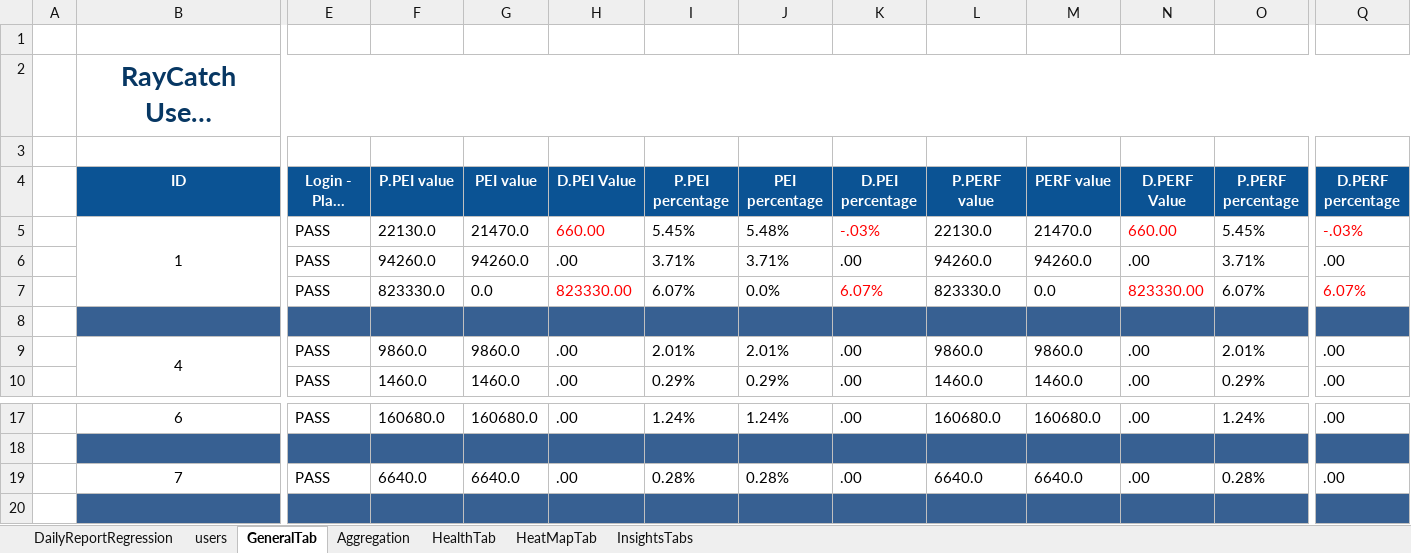
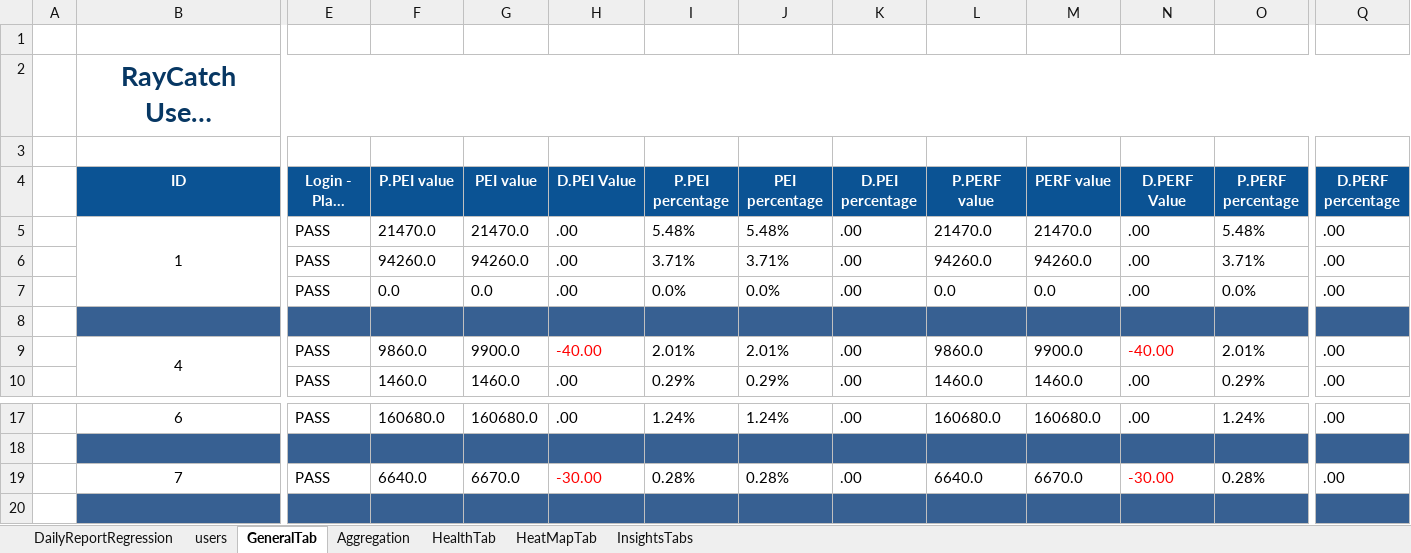
Before and after one commit to tariqalrob97/RayCatch, an Excel workbook: src/com/generic/config/DataSheet.xlsx, sheet GeneralTab, drawn as a sheet; only a part is shown, gaps mark what is left out; long unchanged cells end in …; values as stored, in another font and other column widths than the file's, no borders; conditional formats not drawn; the diff names each change by its address in the sheet, - before the commit and + after, or states it on an @@ line.

```diff
--- a/src/com/generic/config/DataSheet.xlsx (sheet GeneralTab)
+++ b/src/com/generic/config/DataSheet.xlsx (sheet GeneralTab)
-F5 (P.PEI value): 22130.0
+F5 (P.PEI value): 21470.0
-H5 (D.PEI Value): 660.00
+H5 (D.PEI Value): .00
-H5 text colour: #FF0000
+H5 text colour: black
-I5 (P.PEI percentage): 5.45%
+I5 (P.PEI percentage): 5.48%
-K5 (D.PEI percentage): -.03%
+K5 (D.PEI percentage): .00
-K5 text colour: #FF0000
+K5 text colour: black
-L5 (P.PERF value): 22130.0
+L5 (P.PERF value): 21470.0
-N5 (D.PERF Value): 660.00
+N5 (D.PERF Value): .00
-N5 text colour: #FF0000
+N5 text colour: black
-O5 (P.PERF percentage): 5.45%
+O5 (P.PERF percentage): 5.48%
-Q5 (D.PERF percentage): -.03%
+Q5 (D.PERF percentage): .00
-Q5 text colour: #FF0000
+Q5 text colour: black
-F7 (P.PEI value): 823330.0
+F7 (P.PEI value): 0.0
-H7 (D.PEI Value): 823330.00
+H7 (D.PEI Value): .00
-H7 text colour: #FF0000
+H7 text colour: black
-I7 (P.PEI percentage): 6.07%
+I7 (P.PEI percentage): 0.0%
-K7 (D.PEI percentage): 6.07%
+K7 (D.PEI percentage): .00
-K7 text colour: #FF0000
+K7 text colour: black
-L7 (P.PERF value): 823330.0
+L7 (P.PERF value): 0.0
-N7 (D.PERF Value): 823330.00
+N7 (D.PERF Value): .00
-N7 text colour: #FF0000
+N7 text colour: black
-O7 (P.PERF percentage): 6.07%
+O7 (P.PERF percentage): 0.0%
-Q7 (D.PERF percentage): 6.07%
+Q7 (D.PERF percentage): .00
-Q7 text colour: #FF0000
+Q7 text colour: black
-G9 (PEI value): 9860.0
+G9 (PEI value): 9900.0
-H9 (D.PEI Value): .00
+H9 (D.PEI Value): -40.00
-H9 text colour: black
+H9 text colour: #FF0000
-M9 (PERF value): 9860.0
+M9 (PERF value): 9900.0
-N9 (D.PERF Value): .00
+N9 (D.PERF Value): -40.00
-N9 text colour: black
+N9 text colour: #FF0000
-G19 (PEI value): 6640.0
+G19 (PEI value): 6670.0
-H19 (D.PEI Value): .00
+H19 (D.PEI Value): -30.00
-H19 text colour: black
+H19 text colour: #FF0000
-M19 (PERF value): 6640.0
+M19 (PERF value): 6670.0
-N19 (D.PERF Value): .00
+N19 (D.PERF Value): -30.00
-N19 text colour: black
+N19 text colour: #FF0000
```
Also changed, not shown: sheet InsightsTabs, sheet HeatMapTab, sheet HealthTab, sheet Aggregation, 1 other file.
